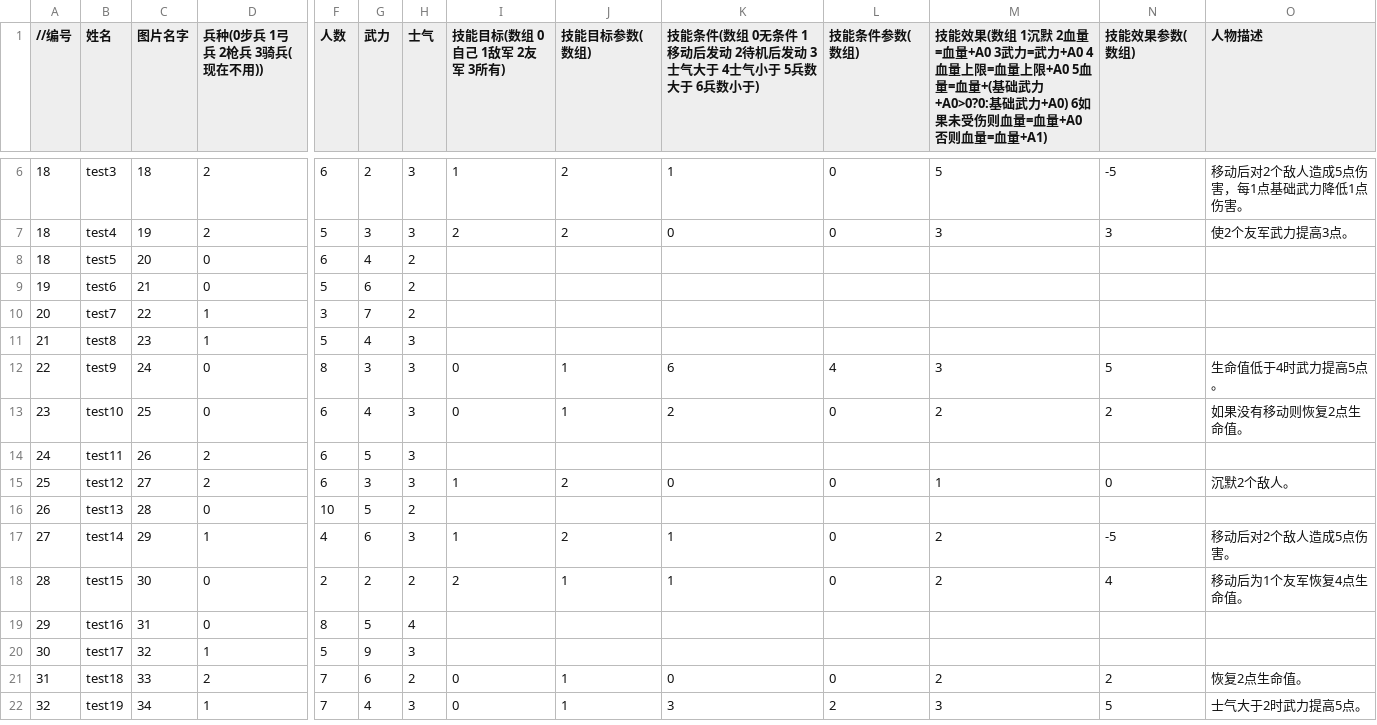
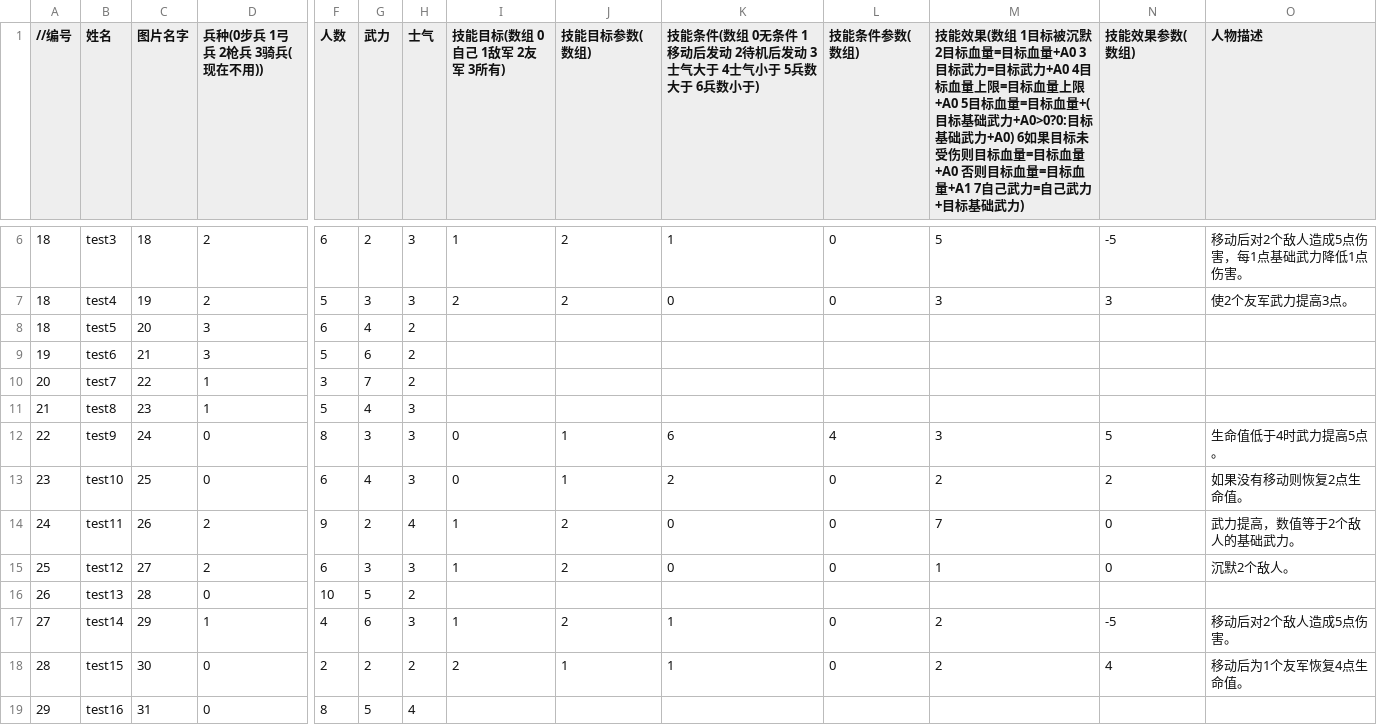
Before and after one commit to ludidilu/JLand, a CSV file: data/csv/hero.csv, drawn as a sheet; only a part is shown, gaps mark what is left out; the shorter side is filled out with more unchanged rows; the diff names each change by its address in the sheet, - before the commit and + after, or states it on an @@ line.

Commit message:
添加新的骑兵机制。 添加新的烧卡机制以及动画。 添加新技能类型：武力提高，数值等于目标的武力。

```diff
--- a/data/csv/hero.csv
+++ b/data/csv/hero.csv
-M1: …数组 1沉默 2血量=血量+A0 3武力=武力+A0 4血量上限=血量上限+A0 5血量=血量+(基础武力+A0>0?0:基础武力+A0) 6如果未受伤则血量=血量+A0 否则血量=血量+A1)
+M1: …数组 1目标被沉默 2目标血量=目标血量+A0 3目标武力=目标武力+A0 4目标血量上限=目标血量上限+A0 5目标血量=目标血量+(目标基础武力+A0>0?0:目标基础武力+A0) 6如果目标未受伤则目标血量=目标血量+A0 否则目标血量=目标血量+A1 7自己武力=自己武力+目标基础武力)
-D8:D9 (兵种(0步兵 1弓兵 2枪兵 3骑兵(现在不用))): 0
+D8:D9 (兵种(0步兵 1弓兵 2枪兵 3骑兵(现在不用))): 3
-F14 (人数): 6
+F14 (人数): 9
-G14 (武力): 5
+G14 (武力): 2
-H14 (士气): 3
+H14 (士气): 4
-I14 (技能目标(数组 0自己 1敌军 2友军 3所有)): (empty)
+I14 (技能目标(数组 0自己 1敌军 2友军 3所有)): 1
-J14 (技能目标参数(数组)): (empty)
+J14 (技能目标参数(数组)): 2
-K14: (empty)
+K14: 0
-L14 (技能条件参数(数组)): (empty)
+L14 (技能条件参数(数组)): 0
-M14: (empty)
+M14: 7
-N14 (技能效果参数(数组)): (empty)
+N14 (技能效果参数(数组)): 0
-O14 (人物描述): (empty)
+O14 (人物描述): 武力提高，数值等于2个敌人的基础武力。
```
Also changed, not shown: data/csv/connect.csv, 14 other files.
